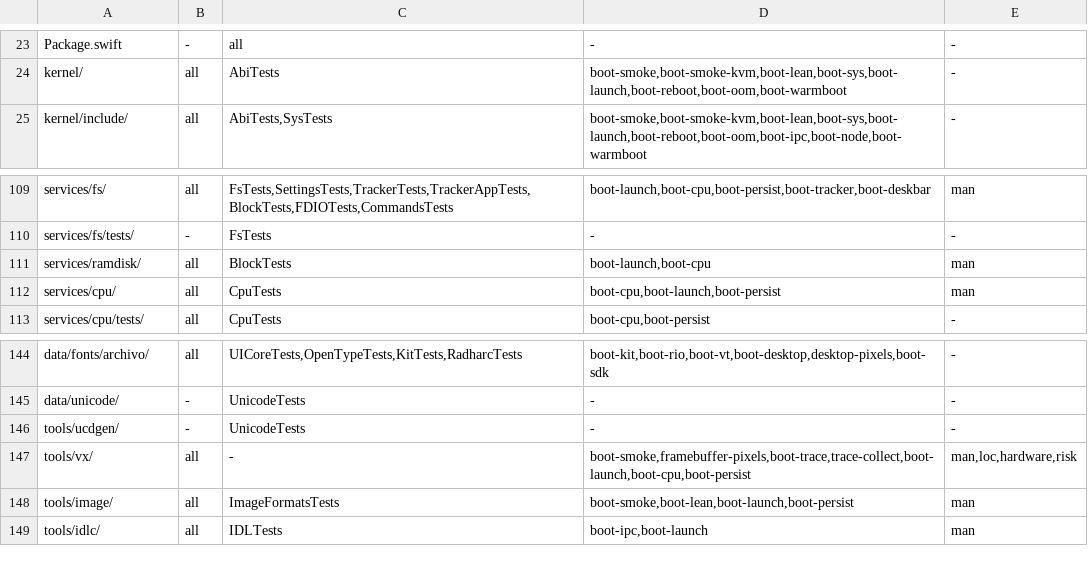
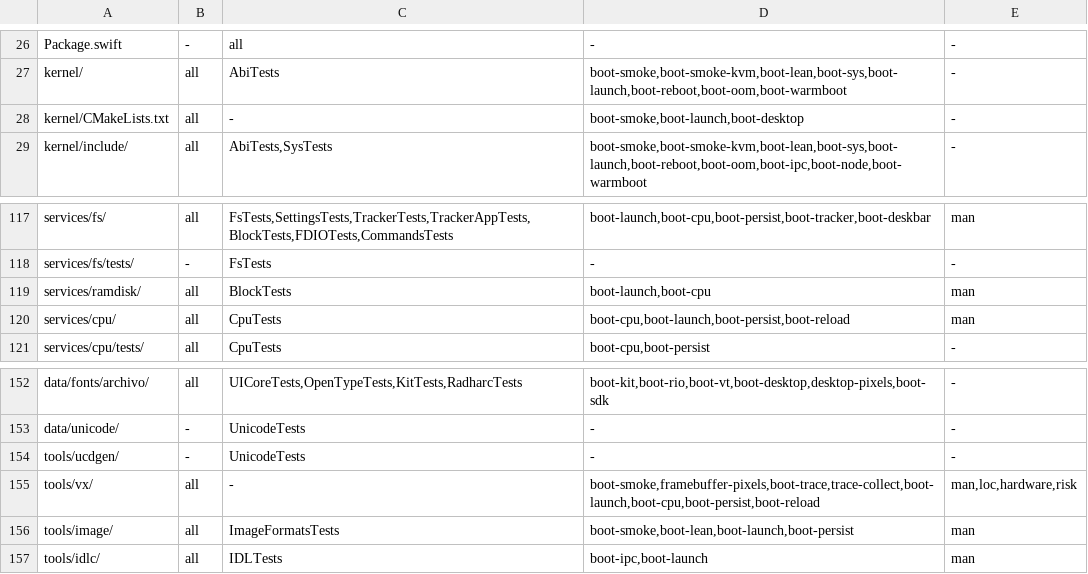
Before and after one commit to JamesKane/VectraOS, a TSV file: docs/risk.tsv, drawn as a sheet; only a part is shown, gaps mark what is left out; the diff covers the shown part only.

```diff
--- a/docs/risk.tsv
+++ b/docs/risk.tsv
@@ -24,2 +27,3 @@ Package.swift	-	all	-	-
 kernel/	all	AbiTests	boot-smoke,boot-smoke-kvm,boot-lean,boot-sys,boot-launch,boot-reboot,boot-oom,boot-warmboot	-
+kernel/CMakeLists.txt	all	-	boot-smoke,boot-launch,boot-desktop	-
 kernel/include/	all	AbiTests,SysTests	boot-smoke,boot-smoke-kvm,boot-lean,boot-sys,boot-launch,boot-reboot,boot-oom,boot-ipc,boot-node,boot-warmboot	-
@@ -111,3 +119,3 @@ services/fs/tests/	-	FsTests	-	-
 services/ramdisk/	all	BlockTests	boot-launch,boot-cpu	man
-services/cpu/	all	CpuTests	boot-cpu,boot-launch,boot-persist	man
+services/cpu/	all	CpuTests	boot-cpu,boot-launch,boot-persist,boot-reload	man
 services/cpu/tests/	all	CpuTests	boot-cpu,boot-persist	-
@@ -146,3 +154,3 @@ data/unicode/	-	UnicodeTests	-	-
 tools/ucdgen/	-	UnicodeTests	-	-
-tools/vx/	all	-	boot-smoke,framebuffer-pixels,boot-trace,trace-collect,boot-launch,boot-cpu,boot-persist	man,loc,hardware,risk
+tools/vx/	all	-	boot-smoke,framebuffer-pixels,boot-trace,trace-collect,boot-launch,boot-cpu,boot-persist,boot-reload	man,loc,hardware,risk
 tools/image/	all	ImageFormatsTests	boot-smoke,boot-lean,boot-launch,boot-persist	man
```
Also changed, not shown: 7 added rows and 8 edited cells elsewhere in this file, 34 other files.
